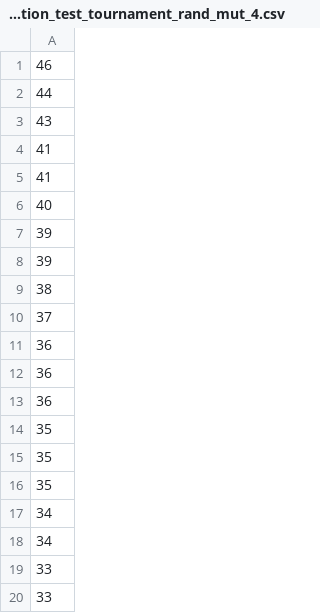
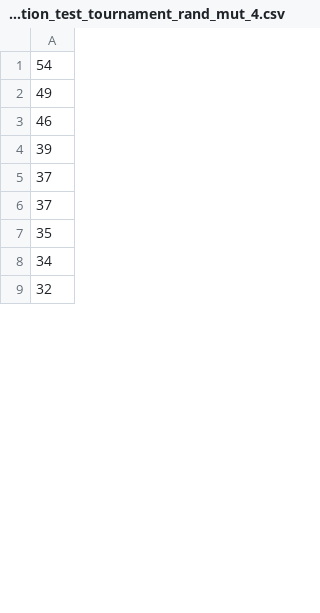
Before and after one commit to migbernardo/cifo_project, a CSV file: results/mutation_test_tournament_rand_mut_4.csv, drawn as a sheet; only a part is shown; the shorter side is filled out with more unchanged rows; the diff covers the shown part only.

```diff
--- a/results/mutation_test_tournament_rand_mut_4.csv
+++ b/results/mutation_test_tournament_rand_mut_4.csv
@@ -1,20 +1,8 @@
+54
+49
 46
-44
-43
-41
-41
-40
 39
-39
-38
 37
-36
-36
-36
-35
-35
+37
 35
 34
-34
-33
-33
```
Also changed, not shown: 44 added rows, 32 removed rows and 47 edited cells elsewhere in this file, results/mutation_test_tournament_rand_mut_1.csv, results/mutation_test_tournament_rand_mut_3.csv, 20 other files.
